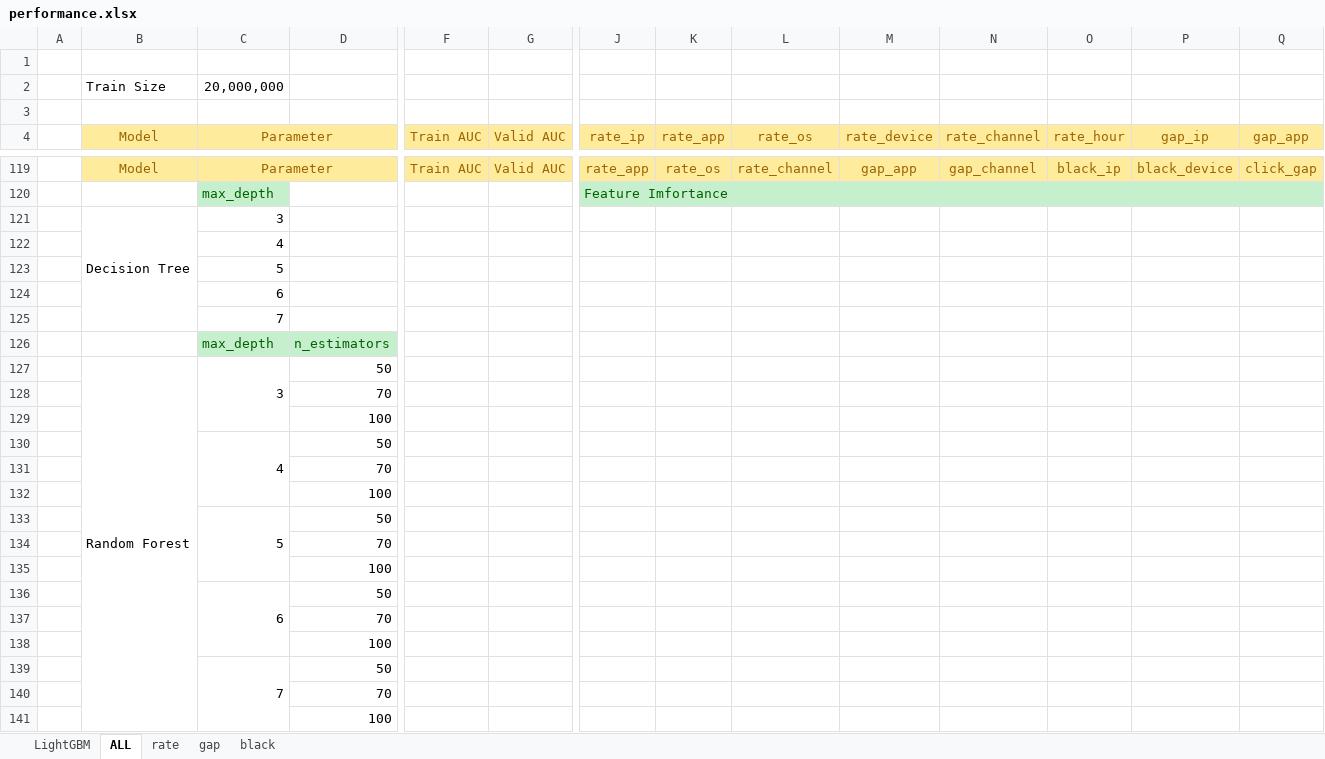
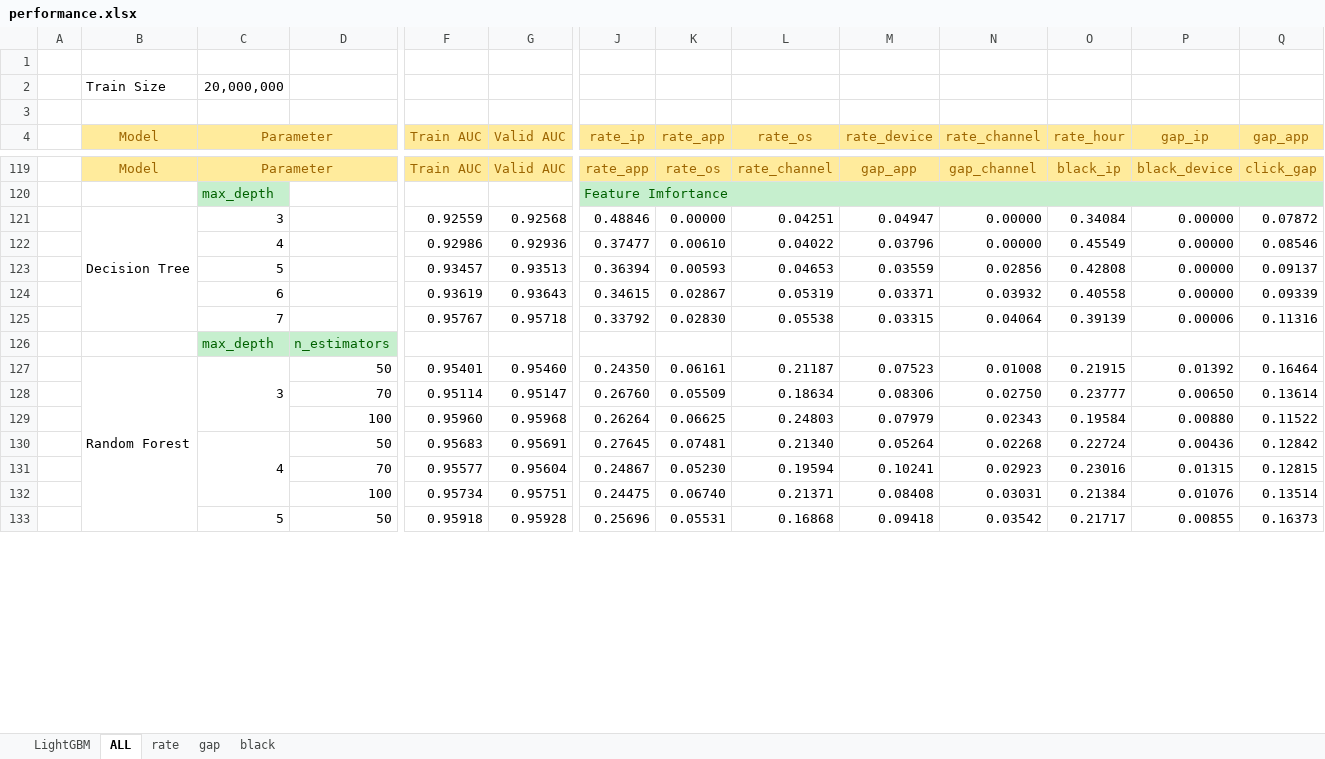
Before and after one commit to FlowerSuNa/Ad_Tracking_Project, an Excel workbook: performance.xlsx, sheet ALL, drawn as a sheet; only a part is shown, gaps mark what is left out; values as stored, in another font and other column widths than the file's, no borders; removed rows and columns are numbered as before the commit, all else as after; rows hold the shown columns only; the diff covers the shown part only; the diff names each change by its address in the sheet, - before the commit and + after, or states it on an @@ line.

```diff
--- a/performance.xlsx (sheet ALL)
+++ b/performance.xlsx (sheet ALL)
-row 121:  | Decision Tree | 3
-row 122:  |  | 4
-row 123:  |  | 5
-row 124:  |  | 6
-row 125:  |  | 7
+row 121:  | Decision Tree | 3 |  | 0.92559 | 0.92568 | 0.48846 | 0.00000 | 0.04251 | 0.04947 | 0.00000 | 0.34084 | 0.00000 | 0.07872
+row 122:  |  | 4 |  | 0.92986 | 0.92936 | 0.37477 | 0.00610 | 0.04022 | 0.03796 | 0.00000 | 0.45549 | 0.00000 | 0.08546
+row 123:  |  | 5 |  | 0.93457 | 0.93513 | 0.36394 | 0.00593 | 0.04653 | 0.03559 | 0.02856 | 0.42808 | 0.00000 | 0.09137
+row 124:  |  | 6 |  | 0.93619 | 0.93643 | 0.34615 | 0.02867 | 0.05319 | 0.03371 | 0.03932 | 0.40558 | 0.00000 | 0.09339
+row 125:  |  | 7 |  | 0.95767 | 0.95718 | 0.33792 | 0.02830 | 0.05538 | 0.03315 | 0.04064 | 0.39139 | 0.00006 | 0.11316
-row 127:  | Random Forest | 3 | 50
-row 128:  |  |  | 70
-row 129:  |  |  | 100
-row 130:  |  | 4 | 50
-row 131:  |  |  | 70
-row 132:  |  |  | 100
-row 133:  |  | 5 | 50
-row 134:  |  |  | 70
-row 135:  |  |  | 100
-row 136:  |  | 6 | 50
-row 137:  |  |  | 70
-row 138:  |  |  | 100
-row 139:  |  | 7 | 50
-row 140:  |  |  | 70
-row 141:  |  |  | 100
+row 127:  | Random Forest | 3 | 50 | 0.95401 | 0.95460 | 0.24350 | 0.06161 | 0.21187 | 0.07523 | 0.01008 | 0.21915 | 0.01392 | 0.16464
+row 128:  |  |  | 70 | 0.95114 | 0.95147 | 0.26760 | 0.05509 | 0.18634 | 0.08306 | 0.02750 | 0.23777 | 0.00650 | 0.13614
+row 129:  |  |  | 100 | 0.95960 | 0.95968 | 0.26264 | 0.06625 | 0.24803 | 0.07979 | 0.02343 | 0.19584 | 0.00880 | 0.11522
+row 130:  |  | 4 | 50 | 0.95683 | 0.95691 | 0.27645 | 0.07481 | 0.21340 | 0.05264 | 0.02268 | 0.22724 | 0.00436 | 0.12842
+row 131:  |  |  | 70 | 0.95577 | 0.95604 | 0.24867 | 0.05230 | 0.19594 | 0.10241 | 0.02923 | 0.23016 | 0.01315 | 0.12815
+row 132:  |  |  | 100 | 0.95734 | 0.95751 | 0.24475 | 0.06740 | 0.21371 | 0.08408 | 0.03031 | 0.21384 | 0.01076 | 0.13514
+row 133:  |  | 5 | 50 | 0.95918 | 0.95928 | 0.25696 | 0.05531 | 0.16868 | 0.09418 | 0.03542 | 0.21717 | 0.00855 | 0.16373
```
Also changed, not shown: 8 added rows elsewhere in this sheet, sheet LightGBM, 1 other file.
